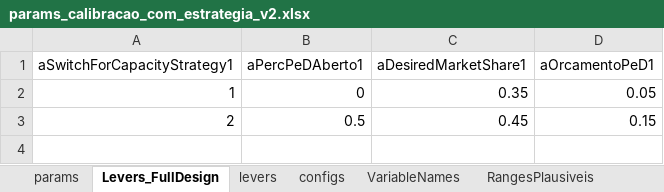
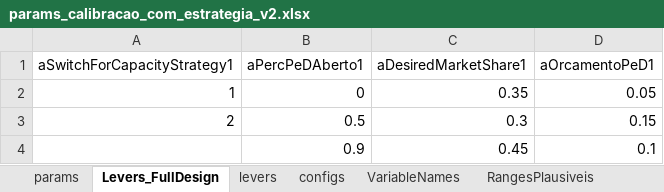
Before and after one commit to pedroliman/ms-rdm-dissertation, an Excel workbook: models/dissertation-model/modelo-R/calibracao/params_calibracao_com_estrategia_v2.xlsx, sheet Levers_FullDesign, drawn as a sheet; values as stored, in another font and other column widths than the file's, no borders; the diff names each change by its address in the sheet, - before the commit and + after, or states it on an @@ line.

```diff
--- a/models/dissertation-model/modelo-R/calibracao/params_calibracao_com_estrategia_v2.xlsx (sheet Levers_FullDesign)
+++ b/models/dissertation-model/modelo-R/calibracao/params_calibracao_com_estrategia_v2.xlsx (sheet Levers_FullDesign)
-C3 (aDesiredMarketShare1): 0.45
+C3 (aDesiredMarketShare1): 0.3
+row 4:  | 0.9 | 0.45 | 0.1
```
Also changed, not shown: sheet params, models/dissertation-model/modelo-R/calibracao/params_calibracao_opcao1.xlsx, 21 other files.
